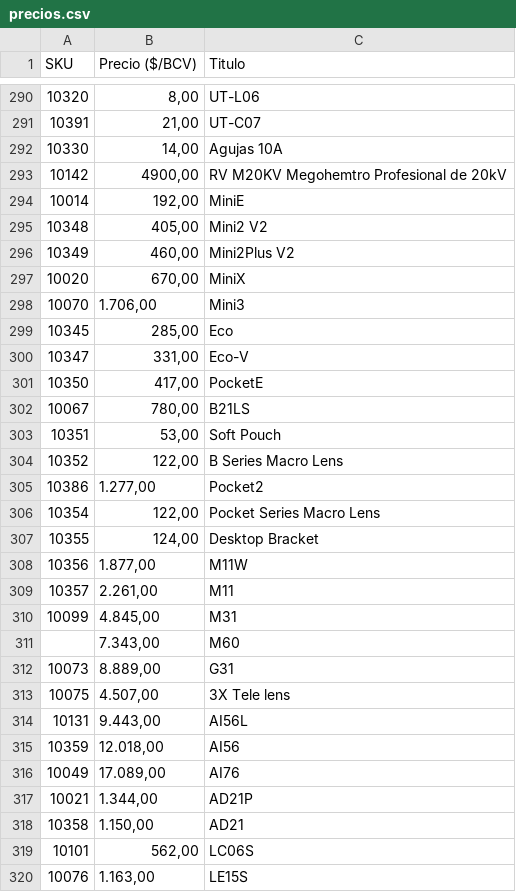
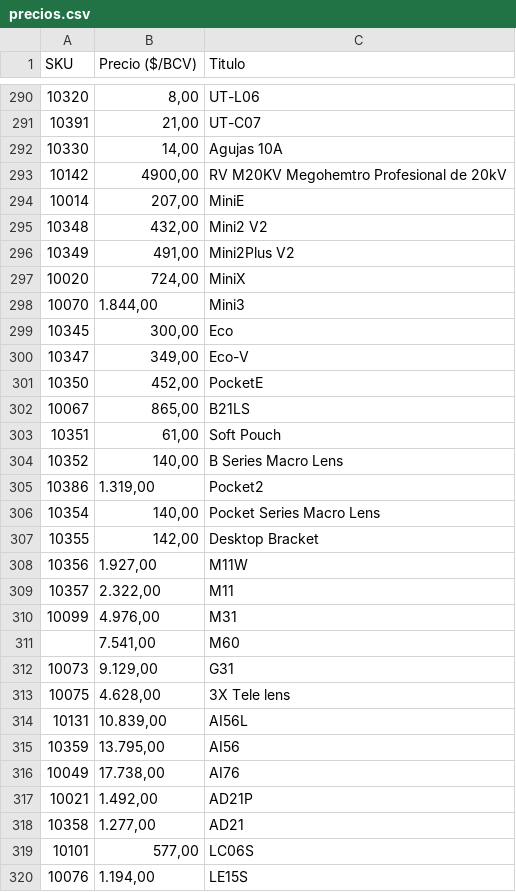
Before and after one commit to Acroscarlos/Plugin_suite_empleador_reestructurado, a CSV file: output/precios.csv, drawn as a sheet; only a part is shown, gaps mark what is left out; the diff covers the shown part only.

```diff
--- a/output/precios.csv
+++ b/output/precios.csv
@@ -293,28 +293,28 @@ SKU,Precio ($/BCV),Titulo
 10142,"4900,00",RV M20KV Megohemtro Profesional de 20kV
-10014,"192,00",MiniE
-10348,"405,00",Mini2 V2
-10349,"460,00",Mini2Plus V2
-10020,"670,00",MiniX
-10070,"1.706,00",Mini3
-10345,"285,00",Eco
-10347,"331,00",Eco-V
-10350,"417,00",PocketE
-10067,"780,00",B21LS
-10351,"53,00",Soft Pouch
-10352,"122,00",B Series Macro Lens
-10386,"1.277,00",Pocket2
-10354,"122,00",Pocket Series Macro Lens
-10355,"124,00",Desktop Bracket
-10356,"1.877,00",M11W
-10357,"2.261,00",M11
-10099,"4.845,00",M31
-,"7.343,00",M60
-10073,"8.889,00",G31
-10075,"4.507,00",3X Tele lens
-10131,"9.443,00",AI56L
-10359,"12.018,00",AI56
-10049,"17.089,00",AI76
-10021,"1.344,00",AD21P
-10358,"1.150,00",AD21
-10101,"562,00", LC06S
-10076,"1.163,00", LE15S
+10014,"207,00",MiniE
+10348,"432,00",Mini2 V2
+10349,"491,00",Mini2Plus V2
+10020,"724,00",MiniX
+10070,"1.844,00",Mini3
+10345,"300,00",Eco
+10347,"349,00",Eco-V
+10350,"452,00",PocketE
+10067,"865,00",B21LS
+10351,"61,00",Soft Pouch
+10352,"140,00",B Series Macro Lens
+10386,"1.319,00",Pocket2
+10354,"140,00",Pocket Series Macro Lens
+10355,"142,00",Desktop Bracket
+10356,"1.927,00",M11W
+10357,"2.322,00",M11
+10099,"4.976,00",M31
+,"7.541,00",M60
+10073,"9.129,00",G31
+10075,"4.628,00",3X Tele lens
+10131,"10.839,00",AI56L
+10359,"13.795,00",AI56
+10049,"17.738,00",AI76
+10021,"1.492,00",AD21P
+10358,"1.277,00",AD21
+10101,"577,00", LC06S
+10076,"1.194,00", LE15S
```
Also changed, not shown: 24 edited cells elsewhere in this file, output/reporte_final.csv, 14 other files.
